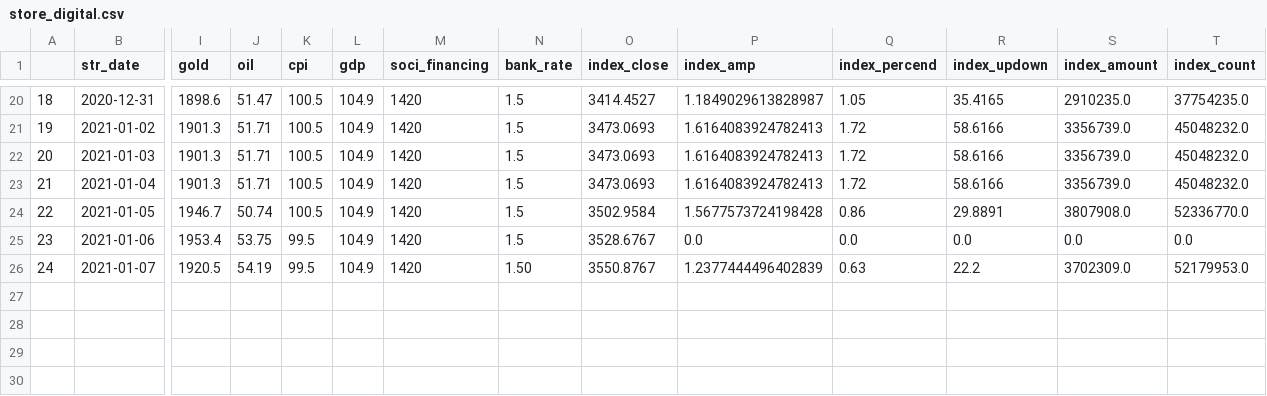
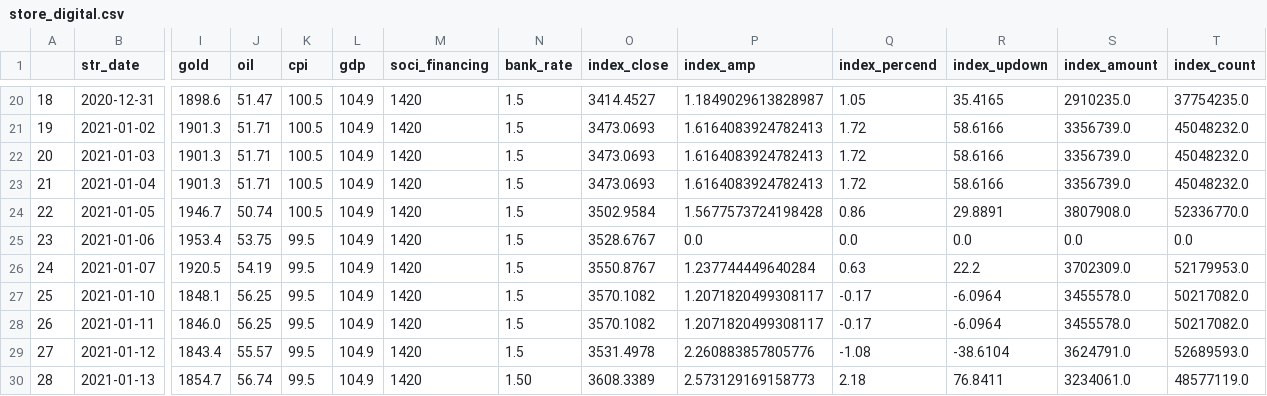
Before and after one commit to jimhoprogramming/shanghai_index, a CSV file: data/store_digital.csv, drawn as a sheet; only a part is shown, gaps mark what is left out; rows hold the shown columns only; the diff names each change by its address in the sheet, - before the commit and + after, or states it on an @@ line.

```diff
--- a/data/store_digital.csv
+++ b/data/store_digital.csv
-N26 (bank_rate): 1.50
+N26 (bank_rate): 1.5
-P26 (index_amp): 1.2377444496402839
+P26 (index_amp): 1.237744449640284
+row 27: 25 | 2021-01-10 | 1848.1 | 56.25 | 99.5 | 104.9 | 1420 | 1.5 | 3570.1082 | 1.2071820499308117 | -0.17 | -6.0964 | 3455578.0 | 50217082.0
+row 28: 26 | 2021-01-11 | 1846.0 | 56.25 | 99.5 | 104.9 | 1420 | 1.5 | 3570.1082 | 1.2071820499308117 | -0.17 | -6.0964 | 3455578.0 | 50217082.0
+row 29: 27 | 2021-01-12 | 1843.4 | 55.57 | 99.5 | 104.9 | 1420 | 1.5 | 3531.4978 | 2.260883857805776 | -1.08 | -38.6104 | 3624791.0 | 52689593.0
+row 30: 28 | 2021-01-13 | 1854.7 | 56.74 | 99.5 | 104.9 | 1420 | 1.50 | 3608.3389 | 2.573129169158773 | 2.18 | 76.8411 | 3234061.0 | 48577119.0
```
Also changed, not shown: data/class_data.csv, 7 other files.
